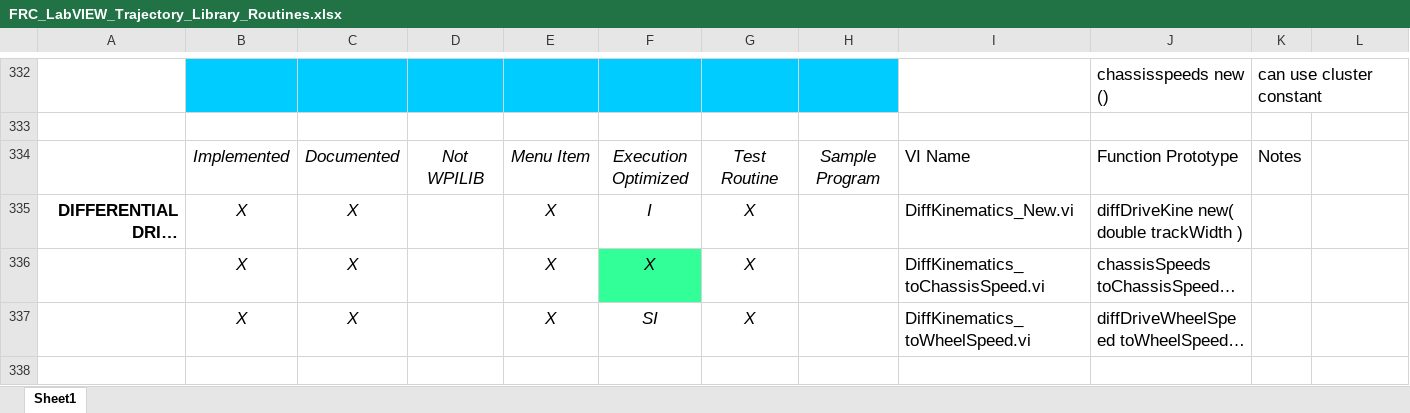
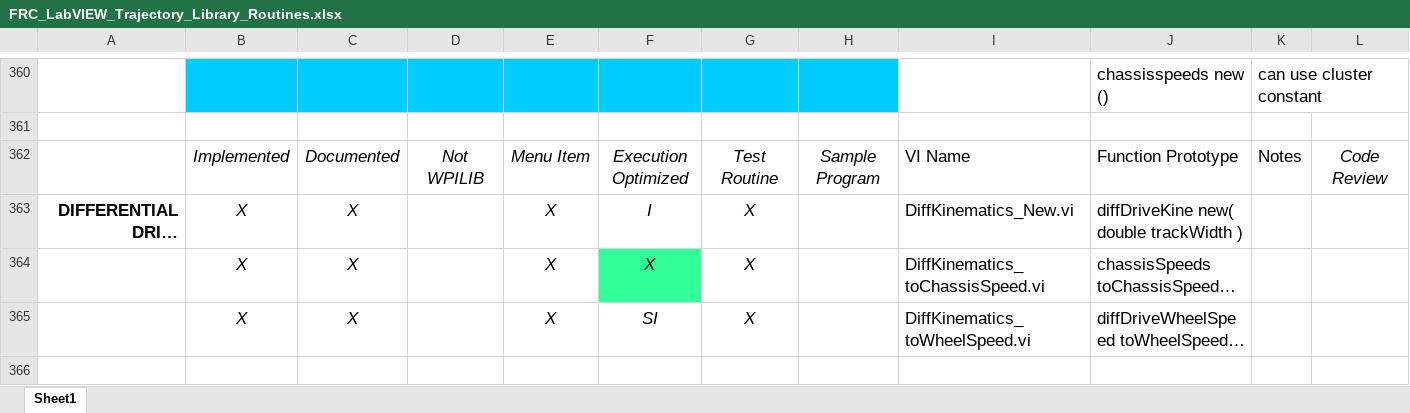
Before and after one commit to jsimpso81/WPIlibMathLabVIEW, an Excel workbook: FRC_LV_Trajectory_Library/FRC_LabVIEW_Trajectory_Library_Routines.xlsx, sheet Sheet1, drawn as a sheet; only a part is shown, gaps mark what is left out; long unchanged cells end in …; values as stored, in another font and other column widths than the file's, no borders; removed rows and columns are numbered as before the commit, all else as after; rows hold the shown columns only; the diff covers the shown part only; the diff names each change by its address in the sheet, - before the commit and + after, or states it on an @@ line.

Commit message:
added additional time interpolatable routines.  Issue #65

```diff
--- a/FRC_LV_Trajectory_Library/FRC_LabVIEW_Trajectory_Library_Routines.xlsx (sheet Sheet1)
+++ b/FRC_LV_Trajectory_Library/FRC_LabVIEW_Trajectory_Library_Routines.xlsx (sheet Sheet1)
-row 334:  | Implemented | Documented | Not WPILIB | Menu Item | Execution Optimized | Test Routine | Sample Program | VI Name | Function Prototype | Notes
+row 362:  | Implemented | Documented | Not WPILIB | Menu Item | Execution Optimized | Test Routine | Sample Program | VI Name | Function Prototype | Notes | Code Review
```
Also changed, not shown: 89 added rows, 46 removed rows, 34 edited cells and cell formats elsewhere in this sheet, formulas that keep their value, 20 other files.
